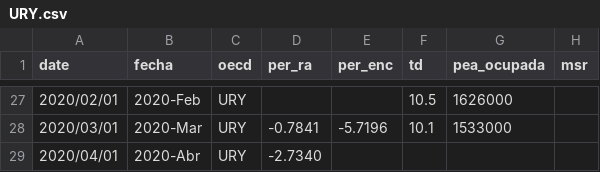
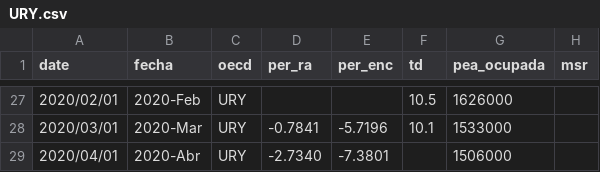
Before and after one commit to paoovela/BID, a CSV file: URY.csv, drawn as a sheet; only a part is shown, gaps mark what is left out; the diff names each change by its address in the sheet, - before the commit and + after, or states it on an @@ line.

```diff
--- a/URY.csv
+++ b/URY.csv
-E29 (per_enc): (empty)
+E29 (per_enc): -7.3801
-G29 (pea_ocupada): (empty)
+G29 (pea_ocupada): 1506000
```
Also changed, not shown: COL.csv, MEX.csv.
